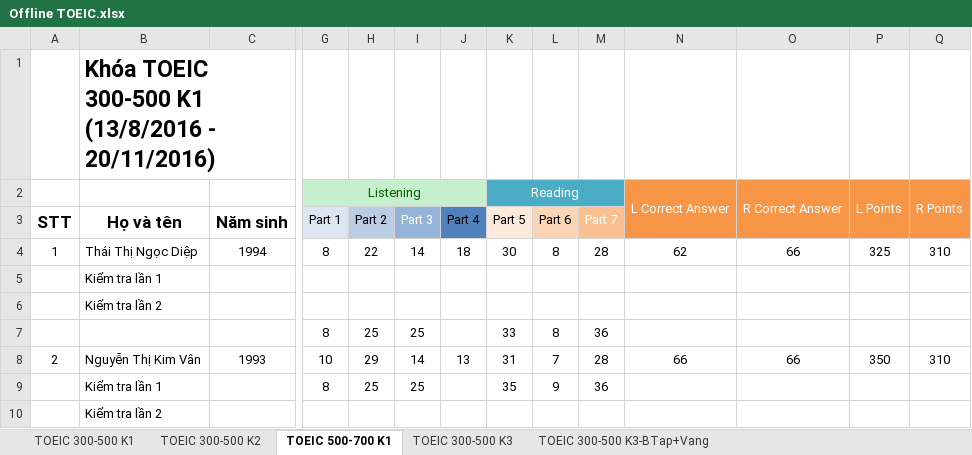
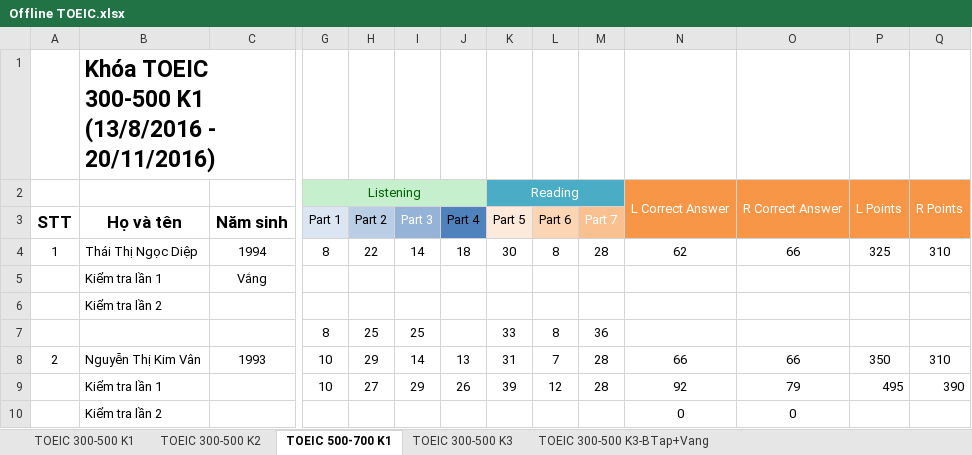
Before and after one commit to dhphong87/Success, an Excel workbook: Danh Sach Lop/Offline TOEIC.xlsx, sheet TOEIC 500-700 K1, drawn as a sheet; only a part is shown, gaps mark what is left out; values as stored, in another font and other column widths than the file's, no borders; removed rows and columns are numbered as before the commit, all else as after; rows hold the shown columns only; the diff names each change by its address in the sheet, - before the commit and + after, or states it on an @@ line.

```diff
--- a/Danh Sach Lop/Offline TOEIC.xlsx (sheet TOEIC 500-700 K1)
+++ b/Danh Sach Lop/Offline TOEIC.xlsx (sheet TOEIC 500-700 K1)
-C5 (Năm sinh): (empty)
+C5 (Năm sinh): Vắng
-row 9:  | Kiểm tra lần 1 |  | 8 | 25 | 25 |  | 35 | 9 | 36
-row 10:  | Kiểm tra lần 2
+row 9:  | Kiểm tra lần 1 |  | 10 | 27 | 29 | 26 | 39 | 12 | 28 | 92 | 79 | 495 | 390
+row 10:  | Kiểm tra lần 2 |  |  |  |  |  |  |  |  | 0 | 0
```
Also changed, not shown: sheet TOEIC 300-500 K3-BTap+Vang.
